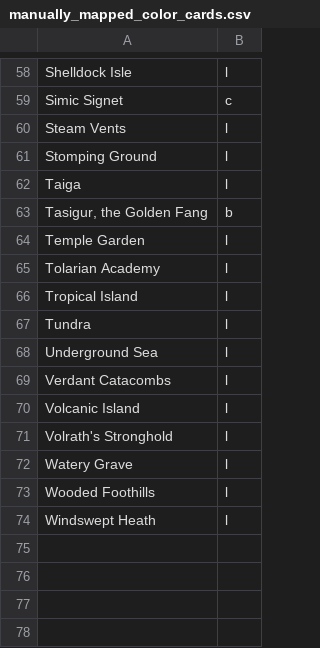
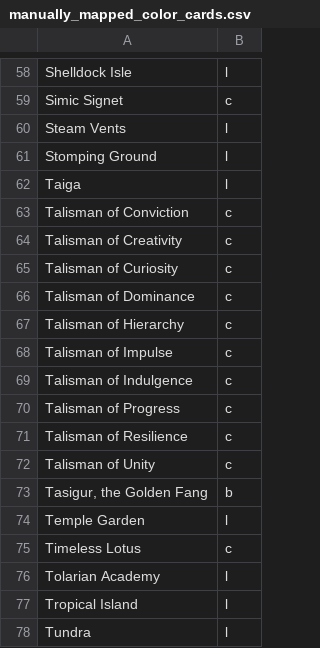
Before and after one commit to l0gr1thm1k/data-generated-cube, a CSV file: data/manually_mapped_color_cards.csv, drawn as a sheet; only a part is shown, gaps mark what is left out; the shorter side is filled out with more unchanged rows.

Commit message:
cube generation using frequency and elo for single data directory

```diff
--- a/data/manually_mapped_color_cards.csv
+++ b/data/manually_mapped_color_cards.csv
@@ -62,4 +62,15 @@ Stomping Ground,l
 Taiga,l
+Talisman of Conviction,c
+Talisman of Creativity,c
+Talisman of Curiosity,c
+Talisman of Dominance,c
+Talisman of Hierarchy,c
+Talisman of Impulse,c
+Talisman of Indulgence,c
+Talisman of Progress,c
+Talisman of Resilience,c
+Talisman of Unity,c
 "Tasigur, the Golden Fang",b
 Temple Garden,l
+Timeless Lotus,c
 Tolarian Academy,l
```
Also changed, not shown: 2 other files.
